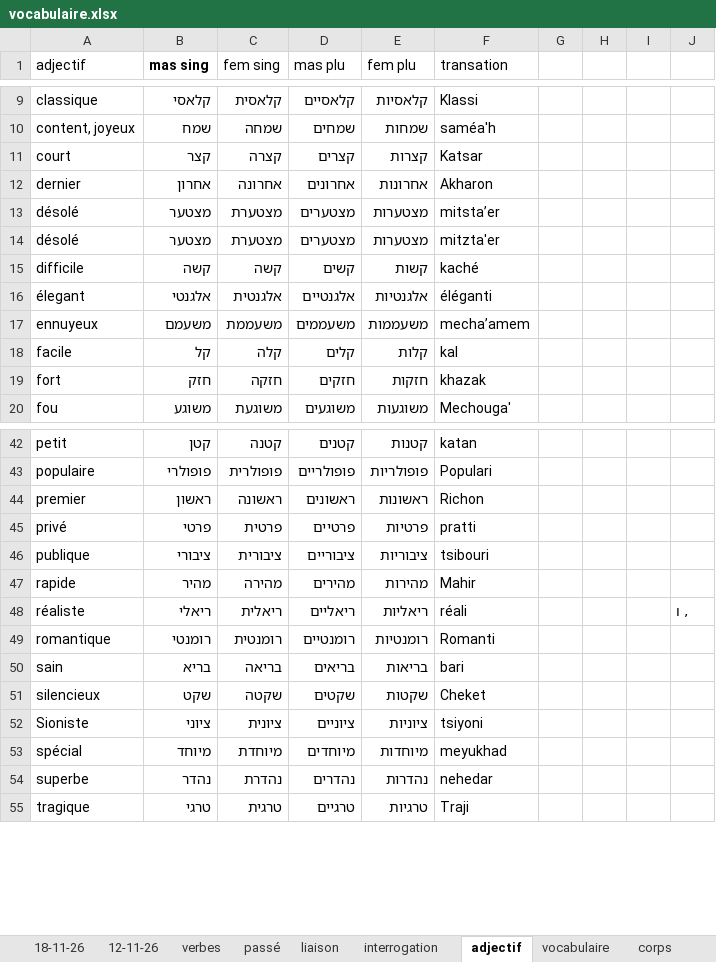
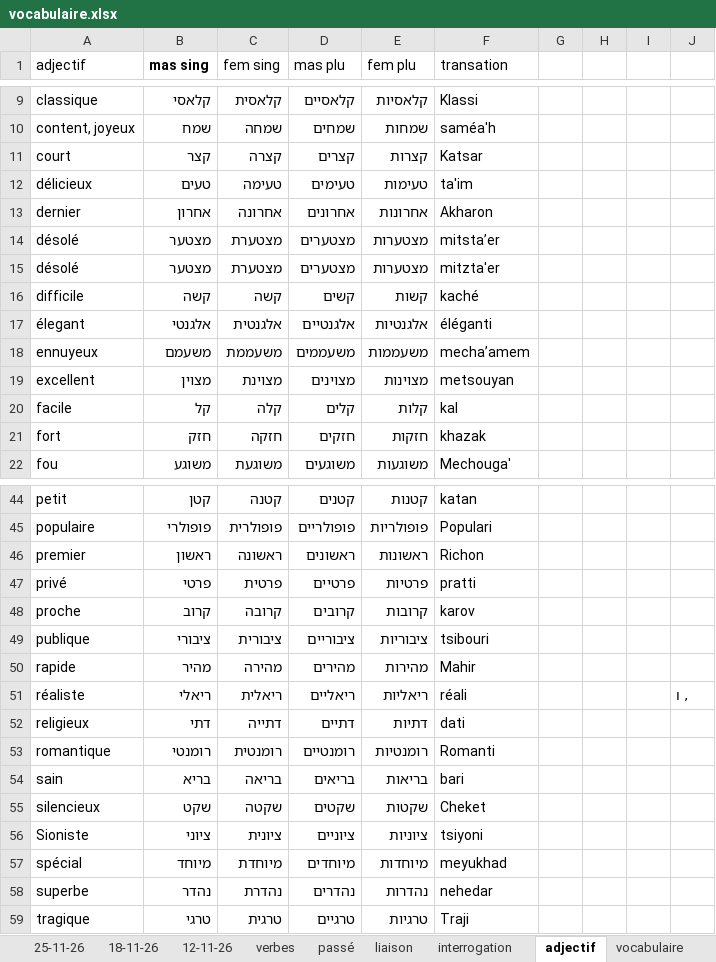
Before and after one commit to MUXOIK/mizoulpan-quiz, an Excel workbook: vocabulaire.xlsx, sheet adjectif, drawn as a sheet; only a part is shown, gaps mark what is left out; values as stored, in another font and other column widths than the file's, no borders; the diff names each change by its address in the sheet, - before the commit and + after, or states it on an @@ line.

```diff
--- a/vocabulaire.xlsx (sheet adjectif)
+++ b/vocabulaire.xlsx (sheet adjectif)
+sheet tab: 25-11-26
+row 12: délicieux | טעים | טעימה | טעימים | טעימות | ta'im
+row 19: excellent | מצוין | מצוינת | מצוינים | מצוינות | metsouyan
+row 48: proche | קרוב | קרובה | קרובים | קרובות | karov
+row 52: religieux | דתי | דתייה | דתיים | דתיות | dati
```
Also changed, not shown: sheet expression, sheet vocabulaire, sheet liaison, sheet lieux, leçon.xlsx, 3 other files.
